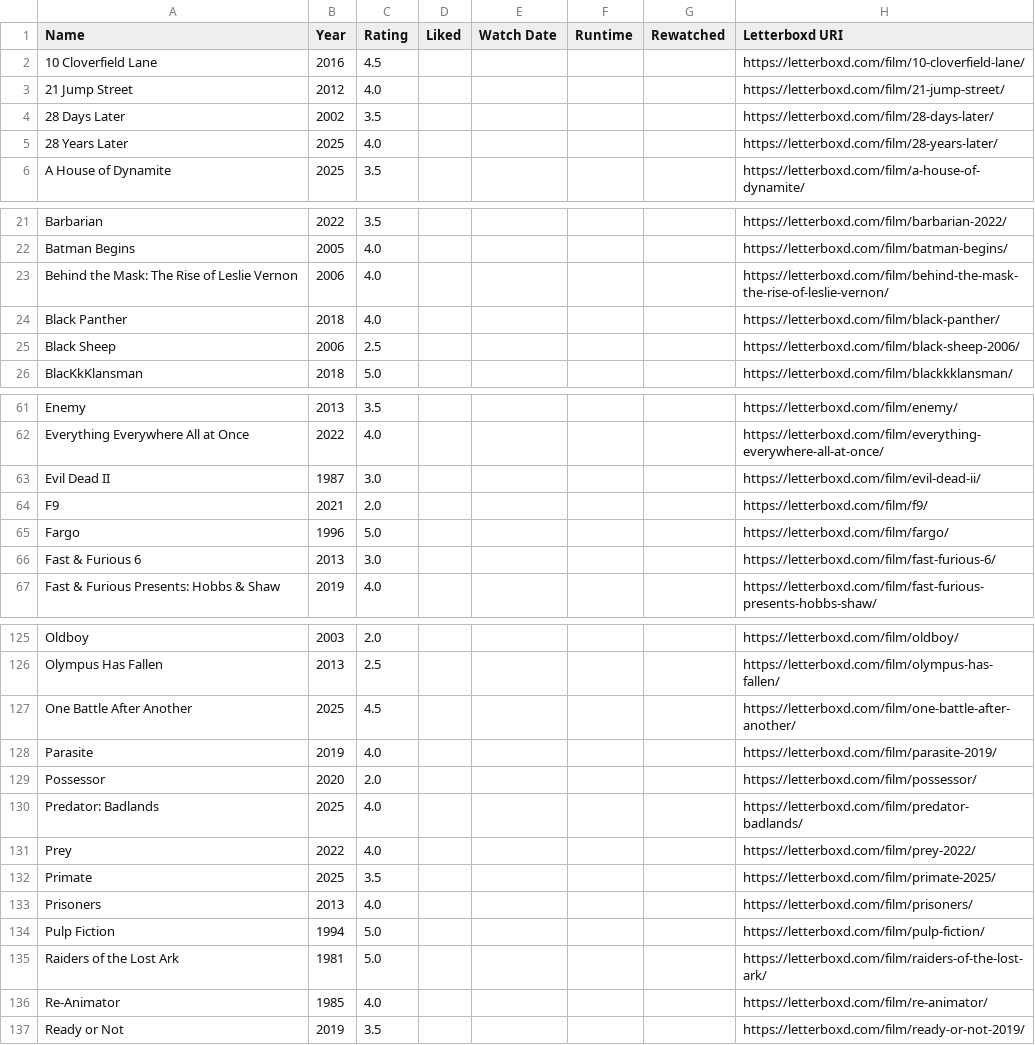
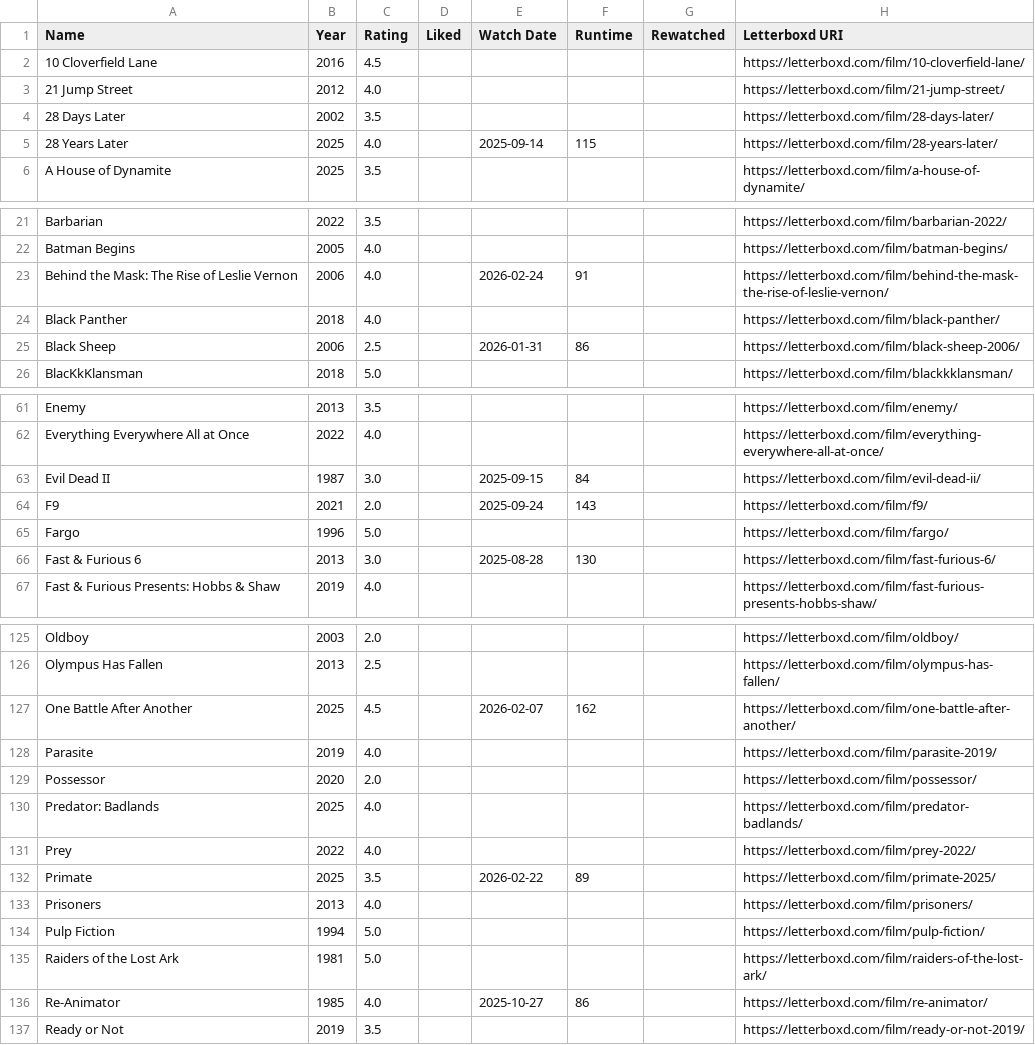
Before and after one commit to CoandaEffect/letterboxd-sync, a CSV file: letterboxd-watched.csv, drawn as a sheet; only a part is shown, gaps mark what is left out; the diff covers the shown part only.

```diff
--- a/letterboxd-watched.csv
+++ b/letterboxd-watched.csv
@@ -4,3 +4,3 @@ Name,Year,Rating,Liked,Watch Date,Runtime,Rewatched,Letterboxd URI
 28 Days Later,2002,3.5,,,,,https://letterboxd.com/film/28-days-later/
-28 Years Later,2025,4.0,,,,,https://letterboxd.com/film/28-years-later/
+28 Years Later,2025,4.0,,2025-09-14,115,,https://letterboxd.com/film/28-years-later/
 A House of Dynamite,2025,3.5,,,,,https://letterboxd.com/film/a-house-of-dynamite/
@@ -22,5 +22,5 @@ Barbarian,2022,3.5,,,,,https://letterboxd.com/film/barbarian-2022/
 Batman Begins,2005,4.0,,,,,https://letterboxd.com/film/batman-begins/
-Behind the Mask: The Rise of Leslie Vernon,2006,4.0,,,,,https://letterboxd.com/film/behind-the-mask-the-rise-of-leslie-vernon/
+Behind the Mask: The Rise of Leslie Vernon,2006,4.0,,2026-02-24,91,,https://letterboxd.com/film/behind-the-mask-the-rise-of-leslie-vernon/
 Black Panther,2018,4.0,,,,,https://letterboxd.com/film/black-panther/
-Black Sheep,2006,2.5,,,,,https://letterboxd.com/film/black-sheep-2006/
+Black Sheep,2006,2.5,,2026-01-31,86,,https://letterboxd.com/film/black-sheep-2006/
 BlacKkKlansman,2018,5.0,,,,,https://letterboxd.com/film/blackkklansman/
@@ -62,6 +62,6 @@ Enemy,2013,3.5,,,,,https://letterboxd.com/film/enemy/
 Everything Everywhere All at Once,2022,4.0,,,,,https://letterboxd.com/film/everything-everywhere-all-at-once/
-Evil Dead II,1987,3.0,,,,,https://letterboxd.com/film/evil-dead-ii/
-F9,2021,2.0,,,,,https://letterboxd.com/film/f9/
+Evil Dead II,1987,3.0,,2025-09-15,84,,https://letterboxd.com/film/evil-dead-ii/
+F9,2021,2.0,,2025-09-24,143,,https://letterboxd.com/film/f9/
 Fargo,1996,5.0,,,,,https://letterboxd.com/film/fargo/
-Fast & Furious 6,2013,3.0,,,,,https://letterboxd.com/film/fast-furious-6/
+Fast & Furious 6,2013,3.0,,2025-08-28,130,,https://letterboxd.com/film/fast-furious-6/
 Fast & Furious Presents: Hobbs & Shaw,2019,4.0,,,,,https://letterboxd.com/film/fast-furious-presents-hobbs-shaw/
@@ -126,3 +126,3 @@ Oldboy,2003,2.0,,,,,https://letterboxd.com/film/oldboy/
 Olympus Has Fallen,2013,2.5,,,,,https://letterboxd.com/film/olympus-has-fallen/
-One Battle After Another,2025,4.5,,,,,https://letterboxd.com/film/one-battle-after-another/
+One Battle After Another,2025,4.5,,2026-02-07,162,,https://letterboxd.com/film/one-battle-after-another/
 Parasite,2019,4.0,,,,,https://letterboxd.com/film/parasite-2019/
@@ -131,3 +131,3 @@ Predator: Badlands,2025,4.0,,,,,https://letterboxd.com/film/predator-badlands/
 Prey,2022,4.0,,,,,https://letterboxd.com/film/prey-2022/
-Primate,2025,3.5,,,,,https://letterboxd.com/film/primate-2025/
+Primate,2025,3.5,,2026-02-22,89,,https://letterboxd.com/film/primate-2025/
 Prisoners,2013,4.0,,,,,https://letterboxd.com/film/prisoners/
@@ -135,3 +135,3 @@ Pulp Fiction,1994,5.0,,,,,https://letterboxd.com/film/pulp-fiction/
 Raiders of the Lost Ark,1981,5.0,,,,,https://letterboxd.com/film/raiders-of-the-lost-ark/
-Re-Animator,1985,4.0,,,,,https://letterboxd.com/film/re-animator/
+Re-Animator,1985,4.0,,2025-10-27,86,,https://letterboxd.com/film/re-animator/
 Ready or Not,2019,3.5,,,,,https://letterboxd.com/film/ready-or-not-2019/
```
Also changed, not shown: 30 edited cells elsewhere in this file.
